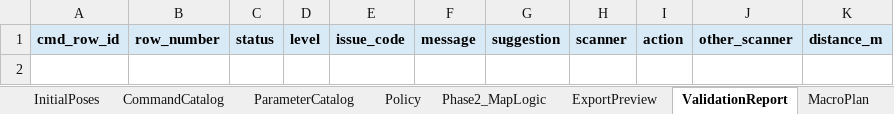
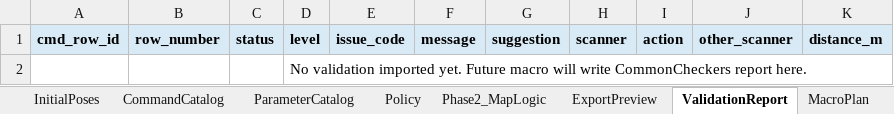
Before and after one commit to jtchen9/RunNMS, an Excel workbook: sitemap/DemoRoom/script_authoring/AutoLab_DemoRoom_Mobility_Template.xlsm, sheet ValidationReport, drawn as a sheet; values as stored, in another font and other column widths than the file's, no borders; the diff names each change by its address in the sheet, - before the commit and + after, or states it on an @@ line.

```diff
--- a/sitemap/DemoRoom/script_authoring/AutoLab_DemoRoom_Mobility_Template.xlsm (sheet ValidationReport)
+++ b/sitemap/DemoRoom/script_authoring/AutoLab_DemoRoom_Mobility_Template.xlsm (sheet ValidationReport)
+row 2:  |  |  | No validation imported yet. Future macro will write CommonCheckers report here.
```
Also changed, not shown: sheet MacroPlan, sheet Phase7_TestPlan, sheet ExportPreview, sheet PreflightStatus, sheet CommandSheet, other sheet tabs, 5 other files.
